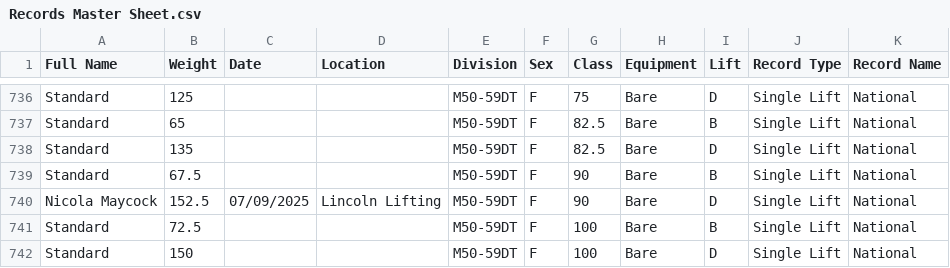
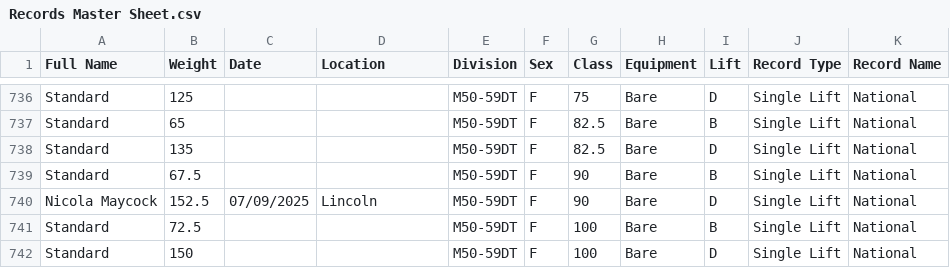
Before and after one commit to AdamWRPF/records, a CSV file: Records Master Sheet.csv, drawn as a sheet; only a part is shown, gaps mark what is left out; the diff covers the shown part only.

```diff
--- a/Records Master Sheet.csv
+++ b/Records Master Sheet.csv
@@ -739,3 +739,3 @@ Standard,135,,,M50-59DT,F,82.5,Bare,D,Single Lift,National
 Standard,67.5,,,M50-59DT,F,90,Bare,B,Single Lift,National
-Nicola Maycock,152.5,07/09/2025,Lincoln Lifting,M50-59DT,F,90,Bare,D,Single Lift,National
+Nicola Maycock,152.5,07/09/2025,Lincoln,M50-59DT,F,90,Bare,D,Single Lift,National
 Standard,72.5,,,M50-59DT,F,100,Bare,B,Single Lift,National
```
Also changed, not shown: 11 edited cells elsewhere in this file.
